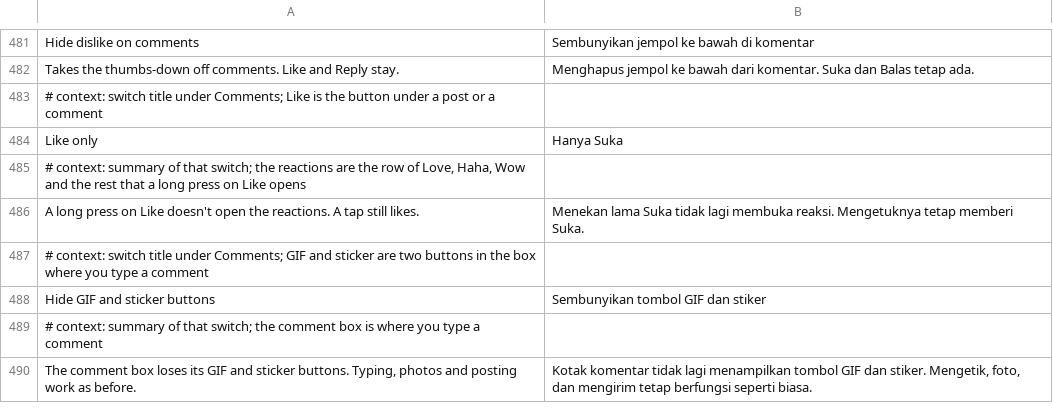
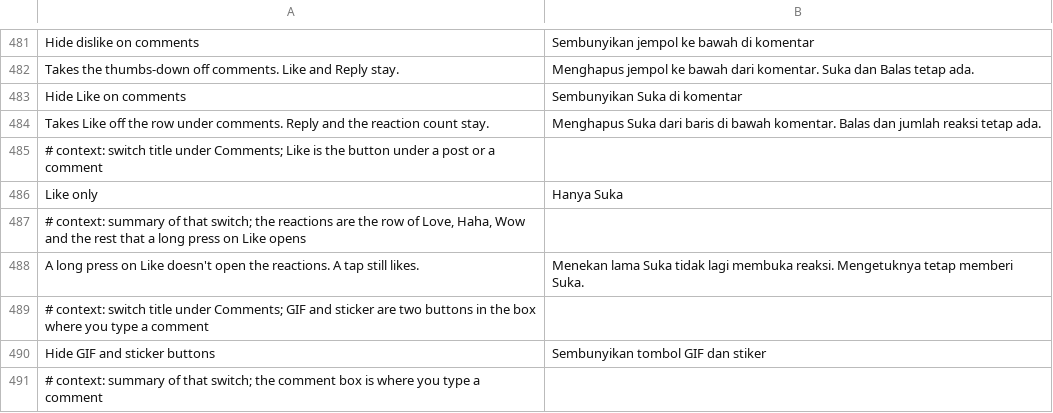
Before and after one commit to SysAdminDoc/HushFacebook, a TSV file: extensions/shared/library/src/main/l10n/in.tsv, drawn as a sheet; only a part is shown, gaps mark what is left out; the shorter side is filled out with more unchanged rows; the diff names each change by its address in the sheet, - before the commit and + after, or states it on an @@ line.

```diff
--- a/extensions/shared/library/src/main/l10n/in.tsv
+++ b/extensions/shared/library/src/main/l10n/in.tsv
+row 483: Hide Like on comments | Sembunyikan Suka di komentar
+row 484: Takes Like off the row under comments. Reply and the reaction count stay. | Menghapus Suka dari baris di bawah komentar. Balas dan jumlah reaksi tetap ada.
```
Also changed, not shown: extensions/shared/library/src/main/l10n/de.tsv, extensions/shared/library/src/main/l10n/es.tsv, 18 other files.
